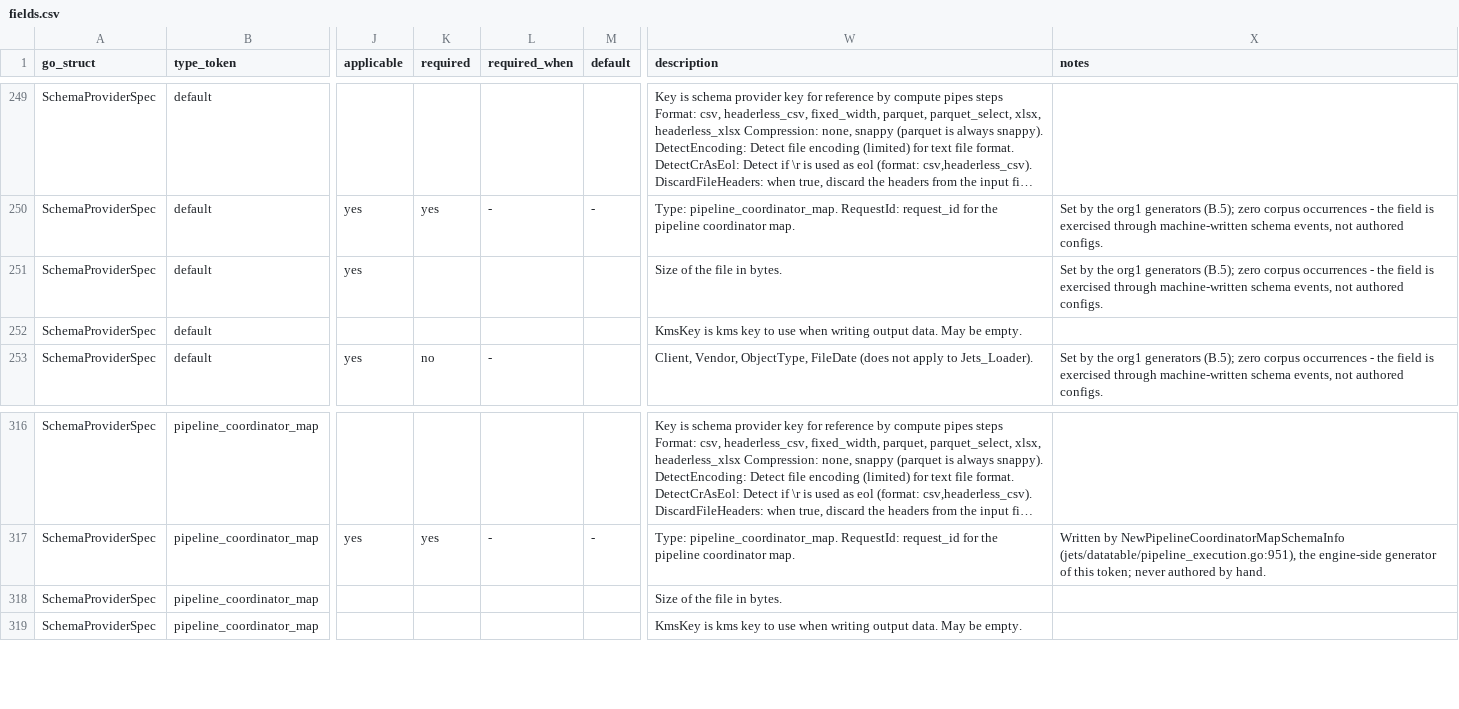
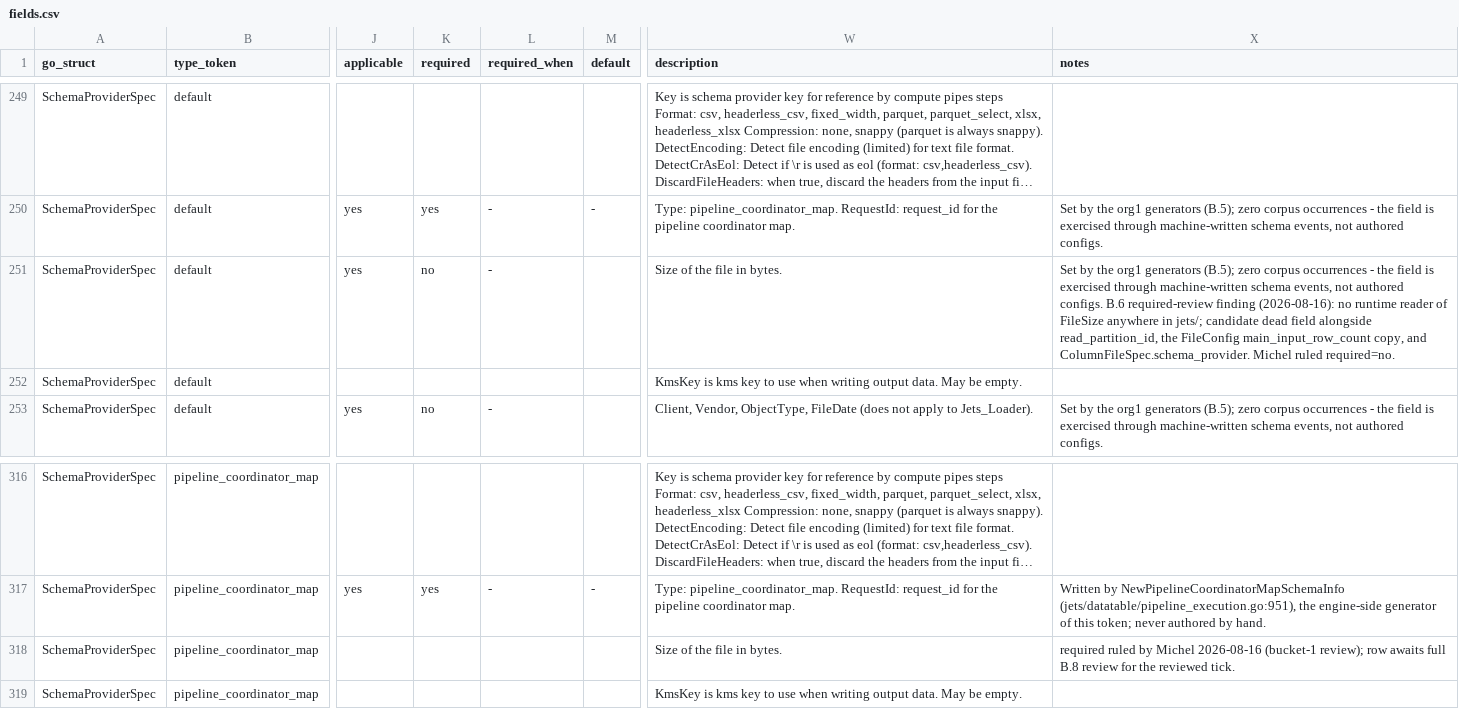
Before and after one commit to artisoft-io/jetstore, a CSV file: tools/cpipes_contract/matrix/fields.csv, drawn as a sheet; only a part is shown, gaps mark what is left out; long unchanged cells end in …; the diff covers the shown part only; the diff names each change by its address in the sheet, - before the commit and + after, or states it on an @@ line.

```diff
--- a/tools/cpipes_contract/matrix/fields.csv
+++ b/tools/cpipes_contract/matrix/fields.csv
-K251 (required): (empty)
+K251 (required): no
-L251 (required_when): (empty)
+L251 (required_when): -
-X251 (notes): …authored configs.
+X251 (notes): …authored configs. B.6 required-review finding (2026-08-16): no runtime reader of FileSize anywhere in jets/; candidate dead field alongside read_partition_id, the FileConfig main_input_row_count copy, and ColumnFileSpec.schema_provider. Michel ruled required=no.
-X318 (notes): (empty)
+X318 (notes): required ruled by Michel 2026-08-16 (bucket-1 review); row awaits full B.8 review for the reviewed tick.
```
Also changed, not shown: 56 edited cells elsewhere in this file.
